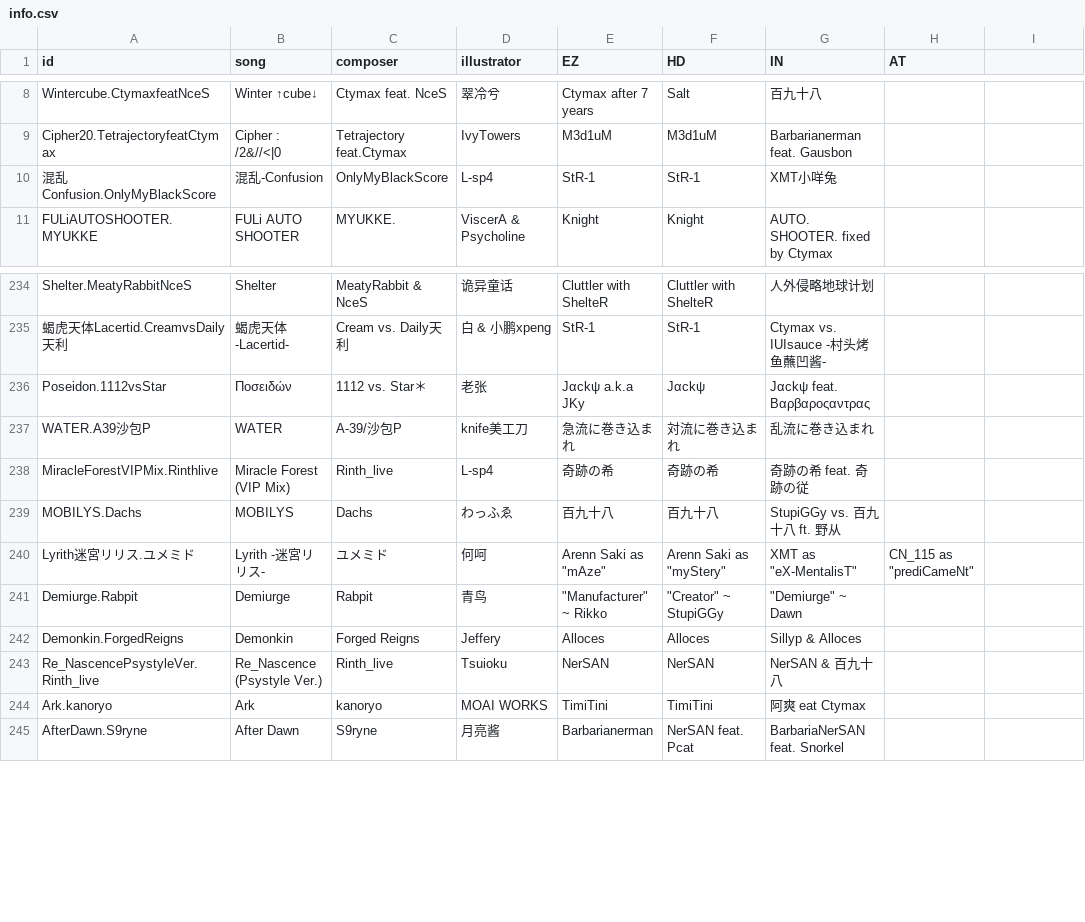
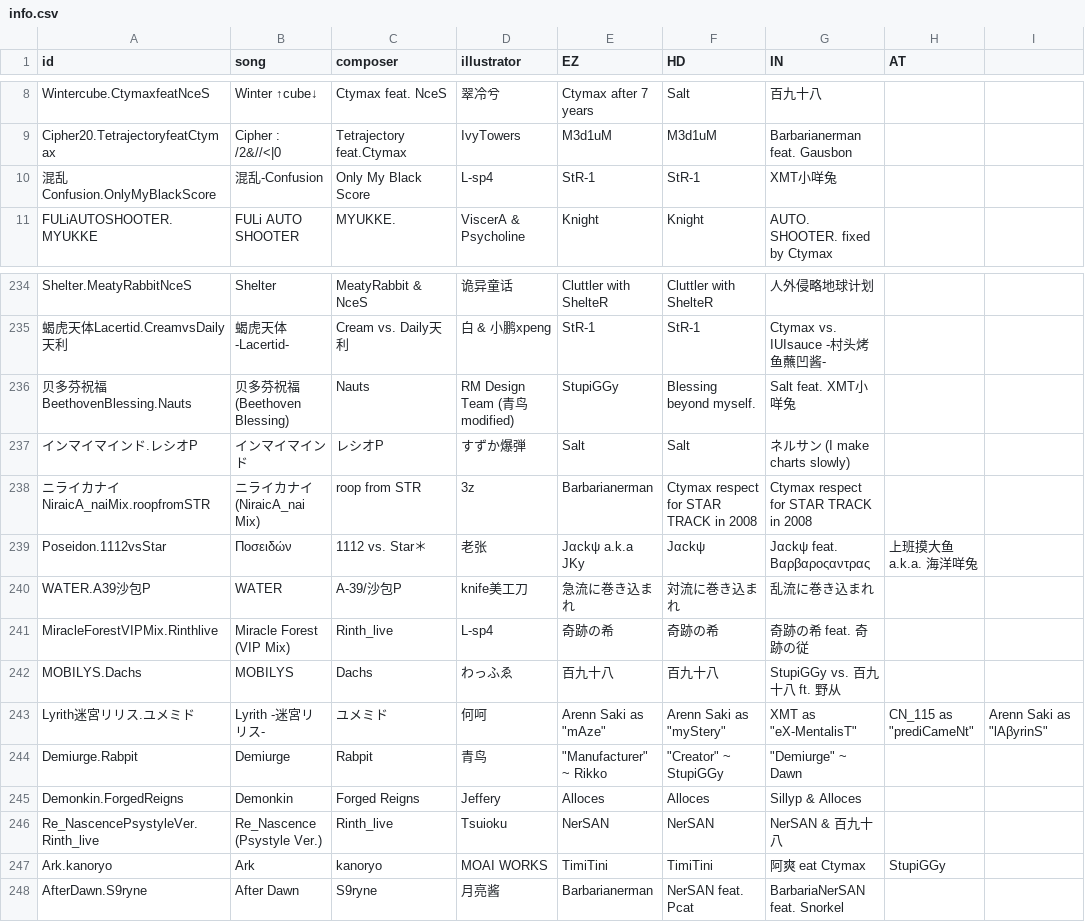
Before and after one commit to NekoTC/phi-plugin-koishi, a CSV file: src/resources/info/info.csv, drawn as a sheet; only a part is shown, gaps mark what is left out.

```diff
--- a/src/resources/info/info.csv
+++ b/src/resources/info/info.csv
@@ -9,3 +9,3 @@ Wintercube.CtymaxfeatNceS,Winter ↑cube↓,Ctymax feat. NceS,翠冷兮,Ctymax a
 Cipher20.TetrajectoryfeatCtymax,Cipher : /2&//<|0,Tetrajectory feat.Ctymax,IvyTowers,M3d1uM,M3d1uM,Barbarianerman feat. Gausbon,
-混乱Confusion.OnlyMyBlackScore,混乱-Confusion,OnlyMyBlackScore,L-sp4,StR-1,StR-1,XMT小咩兔,
+混乱Confusion.OnlyMyBlackScore,混乱-Confusion,Only My Black Score,L-sp4,StR-1,StR-1,XMT小咩兔,
 FULiAUTOSHOOTER.MYUKKE,FULi AUTO SHOOTER,MYUKKE.,ViscerA & Psycholine,Knight,Knight,AUTO. SHOOTER. fixed by Ctymax,
@@ -235,3 +235,6 @@ Shelter.MeatyRabbitNceS,Shelter,MeatyRabbit & NceS,诡异童话,Cluttler with Sh
 蝎虎天体Lacertid.CreamvsDaily天利,蝎虎天体 -Lacertid-,Cream vs. Daily天利,白 & 小鹏xpeng,StR-1,StR-1,Ctymax vs. IUIsauce -村头烤鱼蘸凹酱-,
-Poseidon.1112vsStar,Ποσειδών,1112 vs. Star＊,老张,Jαckψ a.k.a JKy,Jαckψ,Jαckψ feat. Βαρβαροςαντρας,
+贝多芬祝福BeethovenBlessing.Nauts,贝多芬祝福 (Beethoven Blessing),Nauts,RM Design Team (青鸟 modified),StupiGGy,Blessing beyond myself.,Salt feat. XMT小咩兔,
+インマイマインド.レシオP,インマイマインド,レシオP,すずか爆弾,Salt,Salt,ネルサン (I make charts slowly),
+ニライカナイNiraicA_naiMix.roopfromSTR,ニライカナイ (NiraicA_nai Mix),roop from STR,3z,Barbarianerman,Ctymax respect for STAR TRACK in 2008,Ctymax respect for STAR TRACK in 2008,
+Poseidon.1112vsStar,Ποσειδών,1112 vs. Star＊,老张,Jαckψ a.k.a JKy,Jαckψ,Jαckψ feat. Βαρβαροςαντρας,上班摸大鱼 a.k.a. 海洋咩兔
 WATER.A39沙包P,WATER,A-39/沙包P,knife美工刀,急流に巻き込まれ,対流に巻き込まれ,乱流に巻き込まれ,
@@ -239,3 +242,3 @@ MiracleForestVIPMix.Rinthlive,Miracle Forest (VIP Mix),Rinth_live,L-sp4,奇跡
 MOBILYS.Dachs,MOBILYS,Dachs,わっふゑ,百九十八,百九十八,StupiGGy vs. 百九十八 ft. 野从,
-Lyrith迷宮リリス.ユメミド,Lyrith -迷宮リリス-,ユメミド,何呵,"Arenn Saki as ""mAze""","Arenn Saki as ""myStery""","XMT as ""eX-MentalisT""","CN_115 as ""prediCameNt"""
+Lyrith迷宮リリス.ユメミド,Lyrith -迷宮リリス-,ユメミド,何呵,"Arenn Saki as ""mAze""","Arenn Saki as ""myStery""","XMT as ""eX-MentalisT""","CN_115 as ""prediCameNt""","Arenn Saki as ""lAβyrinS"""
 Demiurge.Rabpit,Demiurge,Rabpit,青鸟,"""Manufacturer"" ~ Rikko","""Creator"" ~ StupiGGy","""Demiurge"" ~ Dawn",
@@ -243,3 +246,3 @@ Demonkin.ForgedReigns,Demonkin,Forged Reigns,Jeffery,Alloces,Alloces,Sillyp & Al
 Re_NascencePsystyleVer.Rinth_live,Re_Nascence (Psystyle Ver.) ,Rinth_live,Tsuioku,NerSAN,NerSAN,NerSAN & 百九十八,
-Ark.kanoryo,Ark,kanoryo,MOAI WORKS,TimiTini,TimiTini,阿爽 eat Ctymax,
+Ark.kanoryo,Ark,kanoryo,MOAI WORKS,TimiTini,TimiTini,阿爽 eat Ctymax,StupiGGy
 AfterDawn.S9ryne,After Dawn,S9ryne,月亮酱,Barbarianerman,NerSAN feat. Pcat,BarbariaNerSAN feat. Snorkel,
```
Also changed, not shown: src/resources/info/difficulty.csv, 12 other files.
